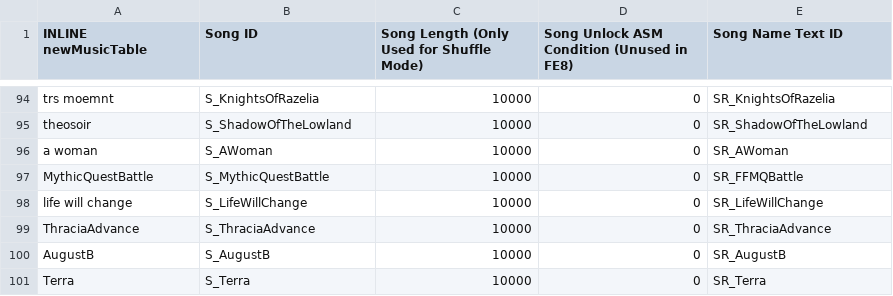
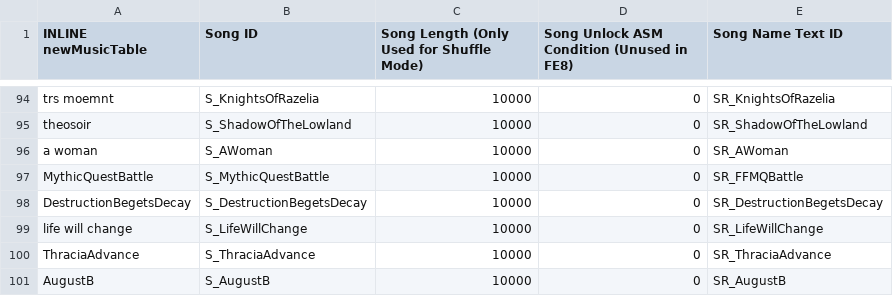
Before and after one commit to Retina1/TMGC_Buildfiles, a CSV file: Tables/NightmareModules/Misc/Sound Room Editor.csv, drawn as a sheet; only a part is shown, gaps mark what is left out; the shorter side is filled out with more unchanged rows; the diff names each change by its address in the sheet, - before the commit and + after, or states it on an @@ line.

```diff
--- a/Tables/NightmareModules/Misc/Sound Room Editor.csv
+++ b/Tables/NightmareModules/Misc/Sound Room Editor.csv
+row 98: DestructionBegetsDecay | S_DestructionBegetsDecay | 10000 | 0 | SR_DestructionBegetsDecay
```
Also changed, not shown: 18 other files.
